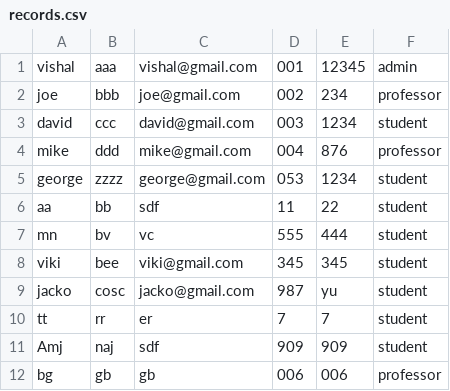
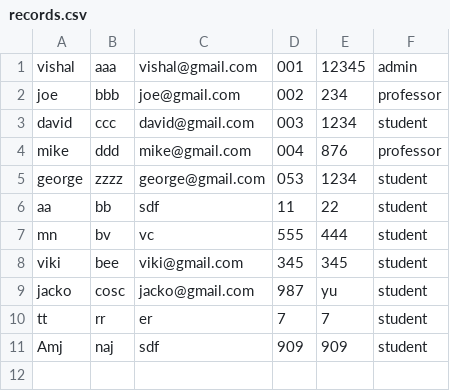
Before and after one commit to vbeeharry/uhv_COSC6342_iSMS, a CSV file: jar/records.csv, drawn as a sheet.

Commit message:
Deleteing professor

```diff
--- a/jar/records.csv
+++ b/jar/records.csv
@@ -11,2 +11 @@ tt,rr,er,7,7,student
 Amj,naj,sdf,909,909,student
-bg,gb,gb,006,006,professor
```
Also changed, not shown: 5 other files.
